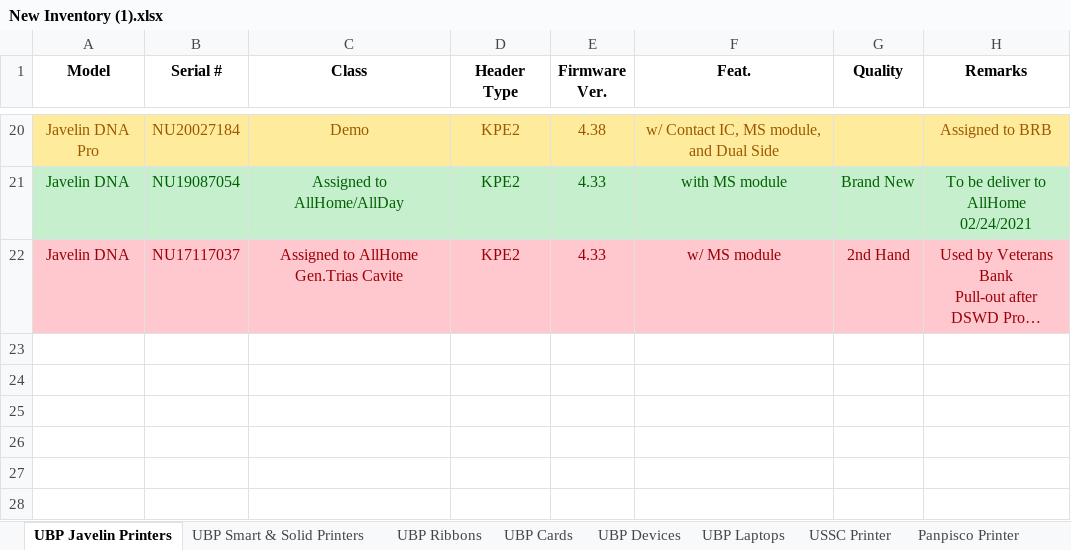
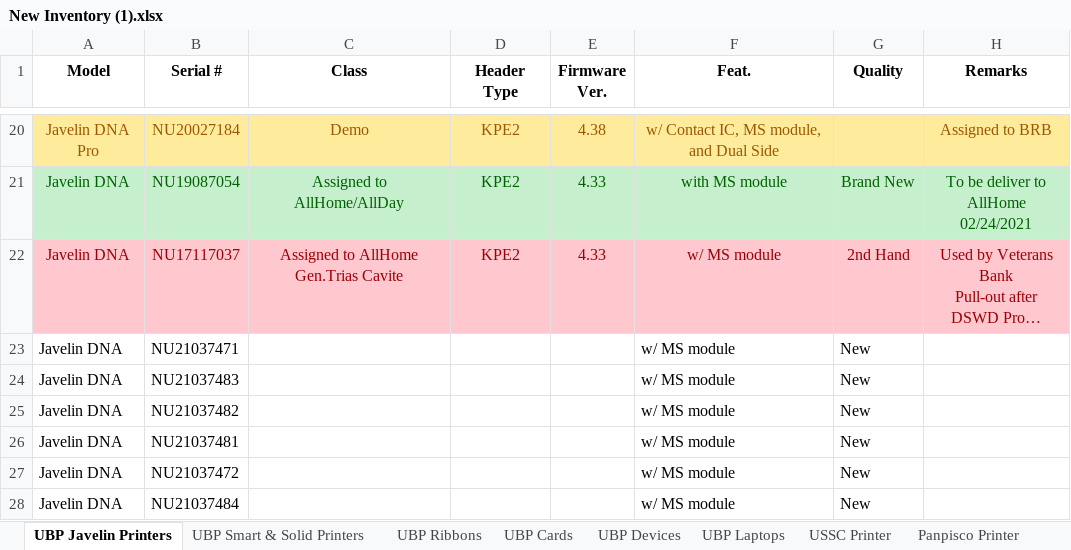
Before and after one commit to Mik-Arvin-Repo/Inventory, an Excel workbook: New Inventory (1).xlsx, sheet UBP Javelin Printers, drawn as a sheet; only a part is shown, gaps mark what is left out; long unchanged cells end in …; values as stored, in another font and other column widths than the file's, no borders; table styles not drawn; the diff names each change by its address in the sheet, - before the commit and + after, or states it on an @@ line.

Commit message:
Update New Inventory (1).xlsx

```diff
--- a/New Inventory (1).xlsx (sheet UBP Javelin Printers)
+++ b/New Inventory (1).xlsx (sheet UBP Javelin Printers)
+row 23: Javelin DNA | NU21037471 |  |  |  | w/ MS module | New
+row 24: Javelin DNA | NU21037483 |  |  |  | w/ MS module | New
+row 25: Javelin DNA | NU21037482 |  |  |  | w/ MS module | New
+row 26: Javelin DNA | NU21037481 |  |  |  | w/ MS module | New
+row 27: Javelin DNA | NU21037472 |  |  |  | w/ MS module | New
+row 28: Javelin DNA | NU21037484 |  |  |  | w/ MS module | New
```
